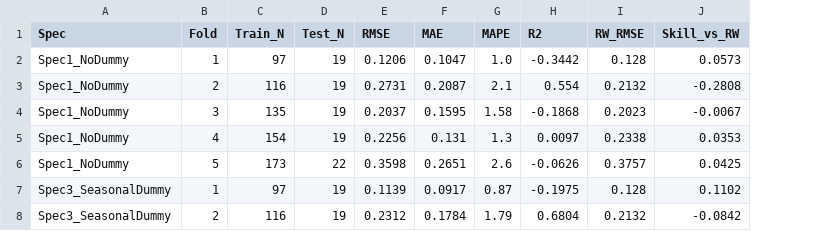
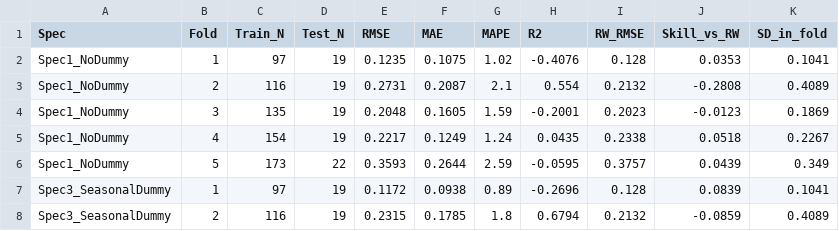
Before and after one commit to adrymmm/dissertation_housing_supply, a CSV file: data/outputs/lstm/lstm_cv_folds_all_specs.csv, drawn as a sheet; only a part is shown; the diff covers the shown part only; the diff names each change by its address in the sheet, - before the commit and + after, or states it on an @@ line.

```diff
--- a/data/outputs/lstm/lstm_cv_folds_all_specs.csv
+++ b/data/outputs/lstm/lstm_cv_folds_all_specs.csv
+column K (SD_in_fold), rows 2-8: 0.1041 | 0.4089 | 0.1869 | 0.2267 | 0.349 | 0.1041 | 0.4089
-E2 (RMSE): 0.1206
+E2 (RMSE): 0.1235
-F2 (MAE): 0.1047
+F2 (MAE): 0.1075
-G2 (MAPE): 1.0
+G2 (MAPE): 1.02
-H2 (R2): -0.3442
+H2 (R2): -0.4076
-J2 (Skill_vs_RW): 0.0573
+J2 (Skill_vs_RW): 0.0353
-E4 (RMSE): 0.2037
+E4 (RMSE): 0.2048
-F4 (MAE): 0.1595
+F4 (MAE): 0.1605
-G4 (MAPE): 1.58
+G4 (MAPE): 1.59
-H4 (R2): -0.1868
+H4 (R2): -0.2001
-J4 (Skill_vs_RW): -0.0067
+J4 (Skill_vs_RW): -0.0123
-E5 (RMSE): 0.2256
+E5 (RMSE): 0.2217
-F5 (MAE): 0.131
+F5 (MAE): 0.1249
-G5 (MAPE): 1.3
+G5 (MAPE): 1.24
-H5 (R2): 0.0097
+H5 (R2): 0.0435
-J5 (Skill_vs_RW): 0.0353
+J5 (Skill_vs_RW): 0.0518
-E6 (RMSE): 0.3598
+E6 (RMSE): 0.3593
-F6 (MAE): 0.2651
+F6 (MAE): 0.2644
-G6 (MAPE): 2.6
+G6 (MAPE): 2.59
-H6 (R2): -0.0626
+H6 (R2): -0.0595
-J6 (Skill_vs_RW): 0.0425
+J6 (Skill_vs_RW): 0.0439
-E7 (RMSE): 0.1139
+E7 (RMSE): 0.1172
-F7 (MAE): 0.0917
+F7 (MAE): 0.0938
-G7 (MAPE): 0.87
+G7 (MAPE): 0.89
-H7 (R2): -0.1975
+H7 (R2): -0.2696
-J7 (Skill_vs_RW): 0.1102
+J7 (Skill_vs_RW): 0.0839
-E8 (RMSE): 0.2312
+E8 (RMSE): 0.2315
-F8 (MAE): 0.1784
+F8 (MAE): 0.1785
-G8 (MAPE): 1.79
+G8 (MAPE): 1.8
-H8 (R2): 0.6804
+H8 (R2): 0.6794
-J8 (Skill_vs_RW): -0.0842
+J8 (Skill_vs_RW): -0.0859
```
Also changed, not shown: 15 edited cells elsewhere in this file, data/outputs/lstm/lstm_cv_summary_all_specs.csv, data/outputs/lstm/lstm_cv_summary_wide.csv, 2 other files.
